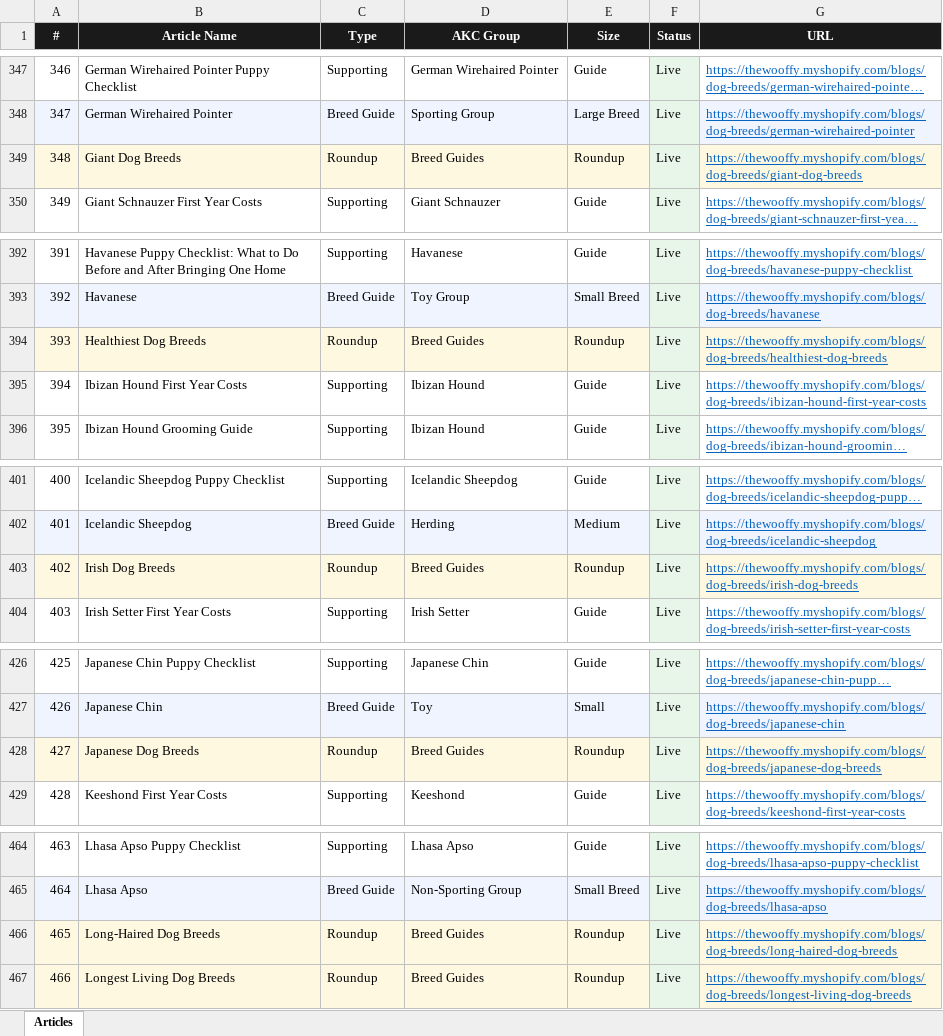
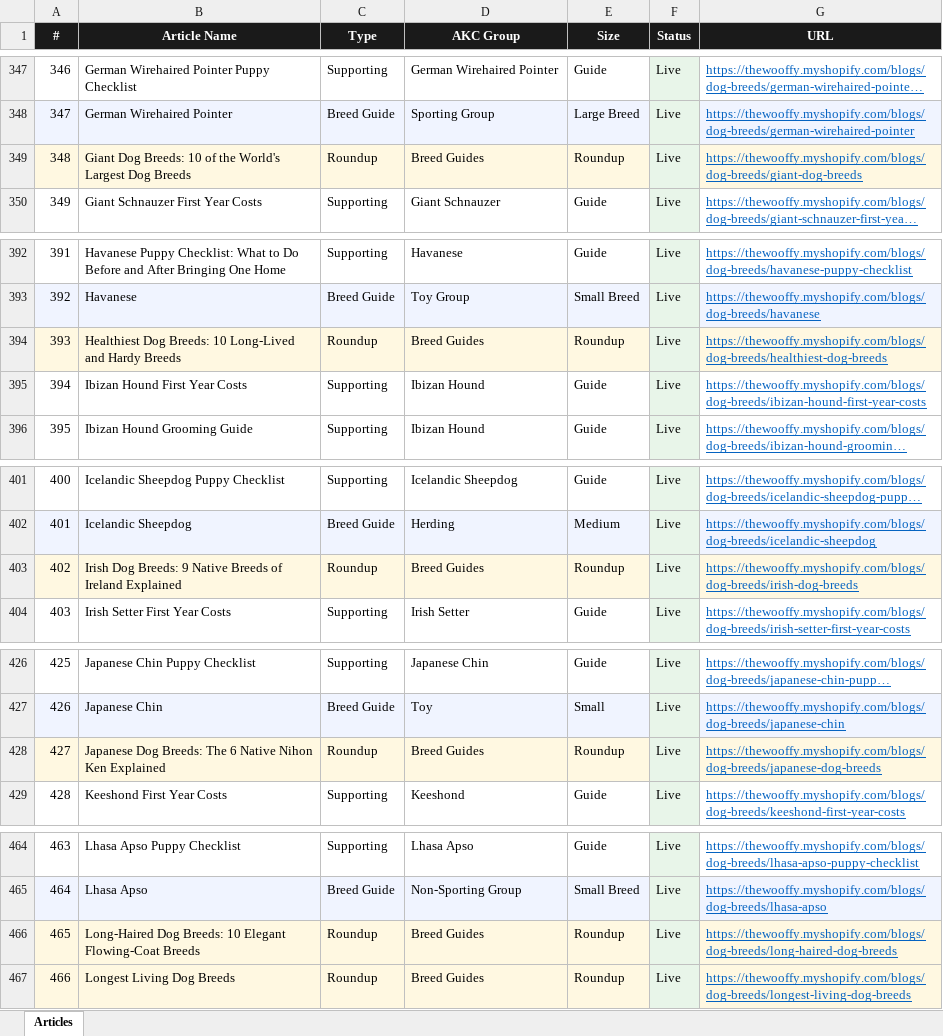
Before and after one commit to Kailunzhang/wooffy-dog-breeds, an Excel workbook: ARTICLES.xlsx, sheet Articles, drawn as a sheet; only a part is shown, gaps mark what is left out; long unchanged cells end in …; values as stored, in another font and other column widths than the file's, no borders; the diff covers the shown part only; the diff names each change by its address in the sheet, - before the commit and + after, or states it on an @@ line.

```diff
--- a/ARTICLES.xlsx (sheet Articles)
+++ b/ARTICLES.xlsx (sheet Articles)
-B349 (Article Name): Giant Dog Breeds
+B349 (Article Name): Giant Dog Breeds: 10 of the World's Largest Dog Breeds
-B394 (Article Name): Healthiest Dog Breeds
+B394 (Article Name): Healthiest Dog Breeds: 10 Long-Lived and Hardy Breeds
-B403 (Article Name): Irish Dog Breeds
+B403 (Article Name): Irish Dog Breeds: 9 Native Breeds of Ireland Explained
-B428 (Article Name): Japanese Dog Breeds
+B428 (Article Name): Japanese Dog Breeds: The 6 Native Nihon Ken Explained
-B466 (Article Name): Long-Haired Dog Breeds
+B466 (Article Name): Long-Haired Dog Breeds: 10 Elegant Flowing-Coat Breeds
```
Also changed, not shown: 10 edited cells elsewhere in this sheet, 16 other files.
